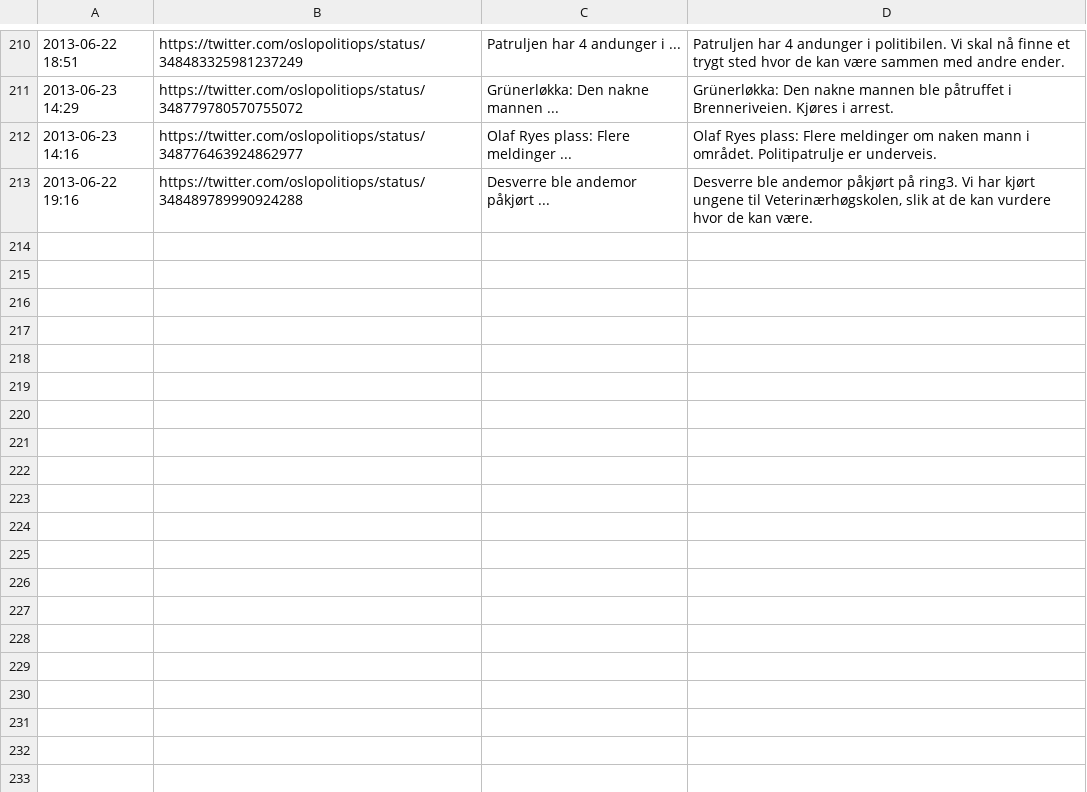
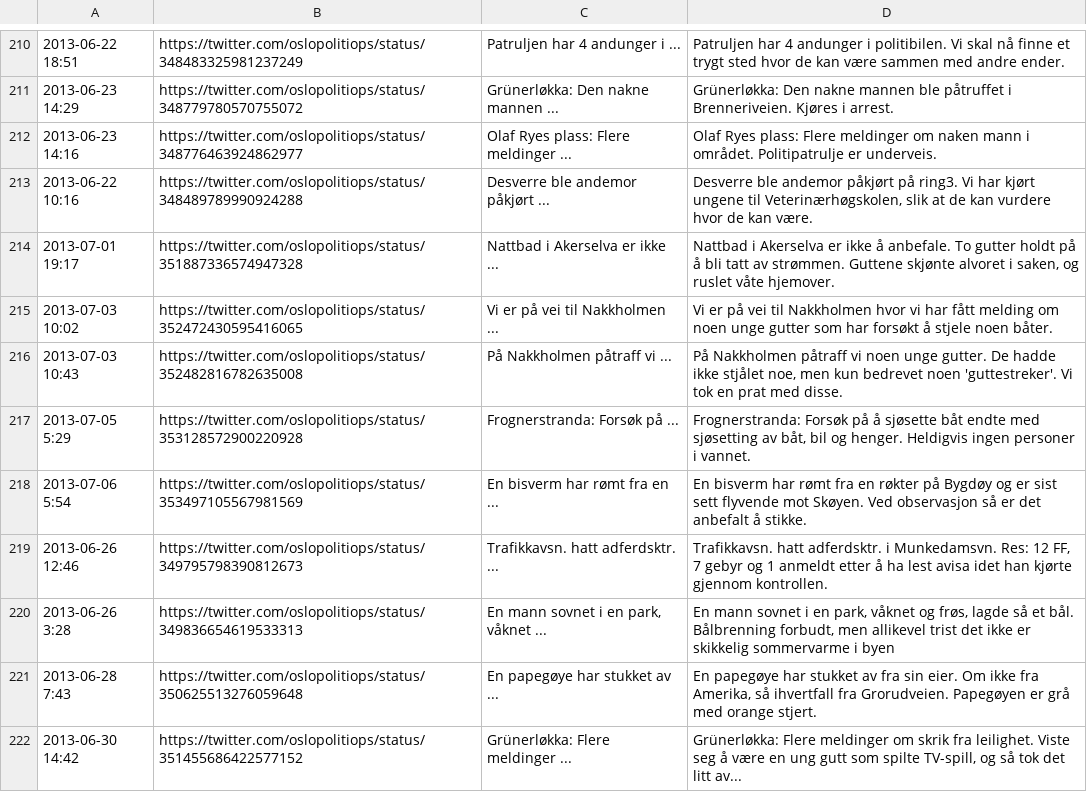
Before and after one commit to oslopolitimoro/oslopolitimoro.github.com, a CSV file: tools/twitter-sources.csv, drawn as a sheet; only a part is shown, gaps mark what is left out.

```diff
--- a/tools/twitter-sources.csv
+++ b/tools/twitter-sources.csv
@@ -212,2 +212,11 @@
 "2013-06-23 14:16","https://twitter.com/oslopolitiops/status/348776463924862977","Olaf Ryes plass: Flere meldinger ...","Olaf Ryes plass: Flere meldinger om naken mann i området. Politipatrulje er underveis."
-"2013-06-22 19:16","https://twitter.com/oslopolitiops/status/348489789990924288","Desverre ble andemor påkjørt ...","Desverre ble andemor påkjørt på ring3. Vi har kjørt ungene til Veterinærhøgskolen, slik at de kan vurdere hvor de kan være."
+"2013-06-22 10:16","https://twitter.com/oslopolitiops/status/348489789990924288","Desverre ble andemor påkjørt ...","Desverre ble andemor påkjørt på ring3. Vi har kjørt ungene til Veterinærhøgskolen, slik at de kan vurdere hvor de kan være."
+"2013-07-01 19:17","https://twitter.com/oslopolitiops/status/351887336574947328","Nattbad i Akerselva er ikke ...","Nattbad i Akerselva er ikke å anbefale. To gutter holdt på å bli tatt av strømmen. Guttene skjønte alvoret i saken, og ruslet våte hjemover."
+"2013-07-03 10:02","https://twitter.com/oslopolitiops/status/352472430595416065","Vi er på vei til Nakkholmen ...","Vi er på vei til Nakkholmen hvor vi har fått melding om noen unge gutter som har forsøkt å stjele noen båter."
+"2013-07-03 10:43","https://twitter.com/oslopolitiops/status/352482816782635008","På Nakkholmen påtraff vi ...","På Nakkholmen påtraff vi noen unge gutter. De hadde ikke stjålet noe, men kun bedrevet noen 'guttestreker'. Vi tok en prat med disse."
+"2013-07-05 5:29","https://twitter.com/oslopolitiops/status/353128572900220928","Frognerstranda: Forsøk på ...","Frognerstranda: Forsøk på å sjøsette båt endte med sjøsetting av båt, bil og henger. Heldigvis ingen personer i vannet."
+"2013-07-06 5:54","https://twitter.com/oslopolitiops/status/353497105567981569","En bisverm har rømt fra en ...","En bisverm har rømt fra en røkter på Bygdøy og er sist sett flyvende mot Skøyen. Ved observasjon så er det anbefalt å stikke."
+"2013-06-26 12:46","https://twitter.com/oslopolitiops/status/349795798390812673","Trafikkavsn. hatt adferdsktr. ...","Trafikkavsn. hatt adferdsktr. i Munkedamsvn. Res: 12 FF, 7 gebyr og 1 anmeldt etter å ha lest avisa idet han kjørte gjennom kontrollen."
+"2013-06-26 3:28","https://twitter.com/oslopolitiops/status/349836654619533313","En mann sovnet i en park, våknet ...","En mann sovnet i en park, våknet og frøs, lagde så et bål. Bålbrenning forbudt, men allikevel trist det ikke er skikkelig sommervarme i byen"
+"2013-06-28 7:43","https://twitter.com/oslopolitiops/status/350625513276059648","En papegøye har stukket av ...","En papegøye har stukket av fra sin eier. Om ikke fra Amerika, så ihvertfall fra Grorudveien. Papegøyen er grå med orange stjert."
+"2013-06-30 14:42","https://twitter.com/oslopolitiops/status/351455686422577152","Grünerløkka: Flere meldinger ...","Grünerløkka: Flere meldinger om skrik fra leilighet. Viste seg å være en ung gutt som spilte TV-spill, og så tok det litt av..."
```
Also changed, not shown: 10 other files.
